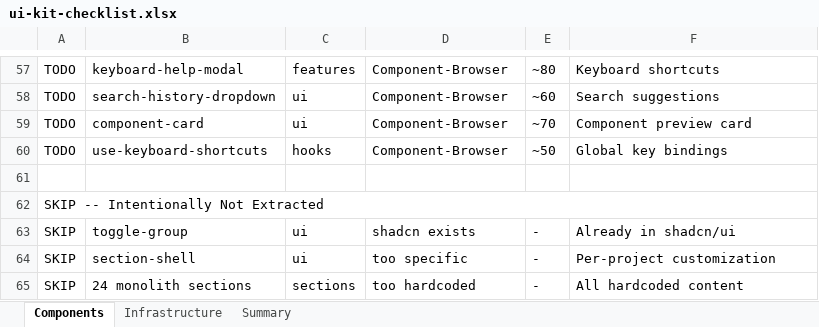
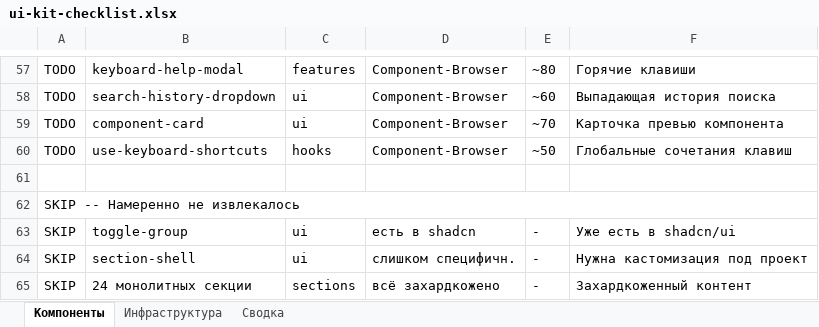
Before and after one commit to stsgs1980/Agent-Qube, an Excel workbook: download/ui-kit-checklist.xlsx, sheet Компоненты, drawn as a sheet; only a part is shown, gaps mark what is left out; values as stored, in another font and other column widths than the file's, no cell formats; the diff covers the shown part only; the diff names each change by its address in the sheet, - before the commit and + after, or states it on an @@ line.

```diff
--- a/download/ui-kit-checklist.xlsx (sheet Компоненты)
+++ b/download/ui-kit-checklist.xlsx (sheet Компоненты)
-sheet tab: Components
+sheet tab: Компоненты
-sheet tab: Infrastructure
+sheet tab: Инфраструктура
-sheet tab: Summary
+sheet tab: Сводка
-F57: Keyboard shortcuts
+F57: Горячие клавиши
-F58: Search suggestions
+F58: Выпадающая история поиска
-F59: Component preview card
+F59: Карточка превью компонента
-F60: Global key bindings
+F60: Глобальные сочетания клавиш
-A62: SKIP -- Intentionally Not Extracted
+A62: SKIP -- Намеренно не извлекалось
-D63: shadcn exists
+D63: есть в shadcn
-F63: Already in shadcn/ui
+F63: Уже есть в shadcn/ui
-D64: too specific
+D64: слишком специфичн.
-F64: Per-project customization
+F64: Нужна кастомизация под проект
-B65: 24 monolith sections
+B65: 24 монолитных секции
-D65: too hardcoded
+D65: всё захардкожено
-F65: All hardcoded content
+F65: Захардкоженный контент
```
Also changed, not shown: 1 added row, 1 removed row and 68 edited cells elsewhere in this sheet, sheet Инфраструктура, sheet Сводка, cell formats.
